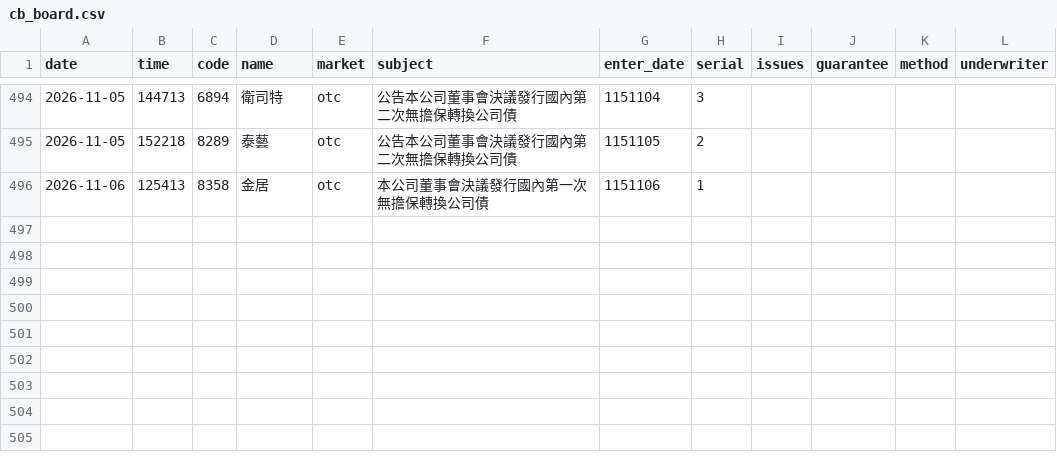
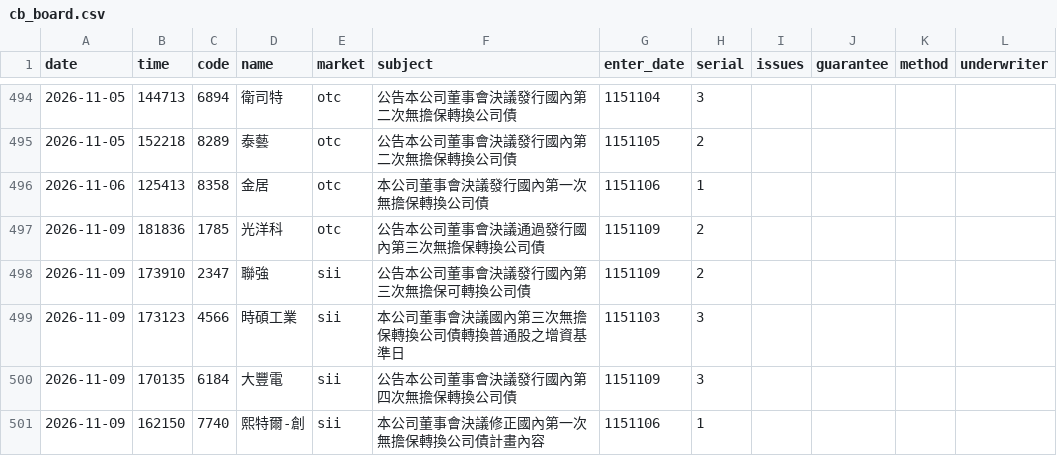
Before and after one commit to kevin92827/stock_track, a CSV file: data/cb_board.csv, drawn as a sheet; only a part is shown, gaps mark what is left out; the diff names each change by its address in the sheet, - before the commit and + after, or states it on an @@ line.

```diff
--- a/data/cb_board.csv
+++ b/data/cb_board.csv
+row 497: 2026-11-09 | 181836 | 1785 | 光洋科 | otc | 公告本公司董事會決議通過發行國內第三次無擔保轉換公司債 | 1151109 | 2
+row 498: 2026-11-09 | 173910 | 2347 | 聯強 | sii | 公告本公司董事會決議發行國內第三次無擔保可轉換公司債 | 1151109 | 2
+row 499: 2026-11-09 | 173123 | 4566 | 時碩工業 | sii | 本公司董事會決議國內第三次無擔保轉換公司債轉換普通股之增資基準日 | 1151103 | 3
+row 500: 2026-11-09 | 170135 | 6184 | 大豐電 | sii | 公告本公司董事會決議發行國內第四次無擔保轉換公司債 | 1151109 | 3
+row 501: 2026-11-09 | 162150 | 7740 | 熙特爾-創 | sii | 本公司董事會決議修正國內第一次無擔保轉換公司債計畫內容 | 1151106 | 1
```
Also changed, not shown: data/corp_actions.csv, 9 other files.
